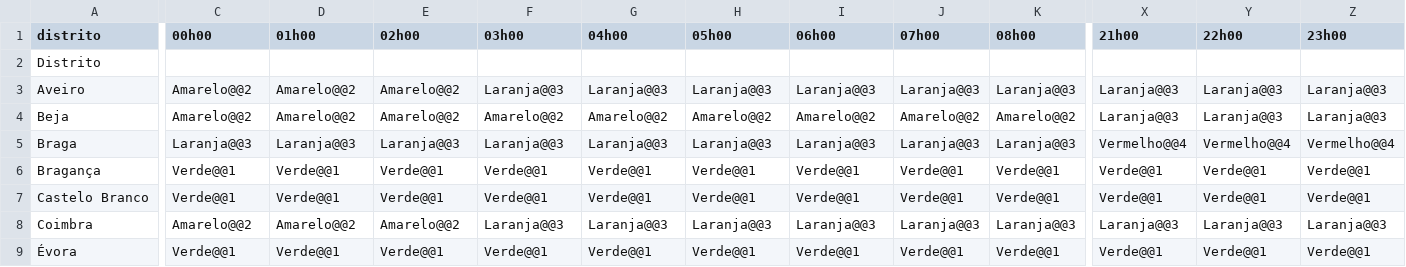
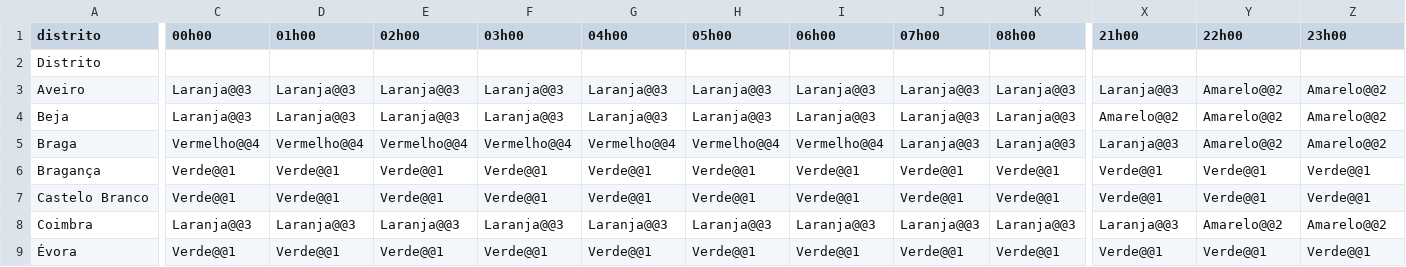
Before and after one commit to CatiaBarros/Avisos_diarios_IPMA, a CSV file: avisos_agita_o_mar_tima.csv, drawn as a sheet; only a part is shown, gaps mark what is left out; the diff covers the shown part only; the diff names each change by its address in the sheet, - before the commit and + after, or states it on an @@ line.

```diff
--- a/avisos_agita_o_mar_tima.csv
+++ b/avisos_agita_o_mar_tima.csv
-C3:C4 (00h00): Amarelo@@2
+C3:C4 (00h00): Laranja@@3
-D3:D4 (01h00): Amarelo@@2
+D3:D4 (01h00): Laranja@@3
-E3:E4 (02h00): Amarelo@@2
+E3:E4 (02h00): Laranja@@3
-Y3:Y4 (22h00): Laranja@@3
+Y3:Y4 (22h00): Amarelo@@2
-Z3:Z4 (23h00): Laranja@@3
+Z3:Z4 (23h00): Amarelo@@2
-F4 (03h00): Amarelo@@2
+F4 (03h00): Laranja@@3
-G4 (04h00): Amarelo@@2
+G4 (04h00): Laranja@@3
-H4 (05h00): Amarelo@@2
+H4 (05h00): Laranja@@3
-I4 (06h00): Amarelo@@2
+I4 (06h00): Laranja@@3
-J4 (07h00): Amarelo@@2
+J4 (07h00): Laranja@@3
-K4 (08h00): Amarelo@@2
+K4 (08h00): Laranja@@3
-X4 (21h00): Laranja@@3
+X4 (21h00): Amarelo@@2
-C5 (00h00): Laranja@@3
+C5 (00h00): Vermelho@@4
-D5 (01h00): Laranja@@3
+D5 (01h00): Vermelho@@4
-E5 (02h00): Laranja@@3
+E5 (02h00): Vermelho@@4
-F5 (03h00): Laranja@@3
+F5 (03h00): Vermelho@@4
-G5 (04h00): Laranja@@3
+G5 (04h00): Vermelho@@4
-H5 (05h00): Laranja@@3
+H5 (05h00): Vermelho@@4
-I5 (06h00): Laranja@@3
+I5 (06h00): Vermelho@@4
-X5 (21h00): Vermelho@@4
+X5 (21h00): Laranja@@3
-Y5 (22h00): Vermelho@@4
+Y5 (22h00): Amarelo@@2
-Z5 (23h00): Vermelho@@4
+Z5 (23h00): Amarelo@@2
-C8 (00h00): Amarelo@@2
+C8 (00h00): Laranja@@3
-D8 (01h00): Amarelo@@2
+D8 (01h00): Laranja@@3
-E8 (02h00): Amarelo@@2
+E8 (02h00): Laranja@@3
-Y8 (22h00): Laranja@@3
+Y8 (22h00): Amarelo@@2
-Z8 (23h00): Laranja@@3
+Z8 (23h00): Amarelo@@2
```
Also changed, not shown: 69 edited cells elsewhere in this file, avisos_neve.csv, avisos_precipita_o.csv, 2 other files.
